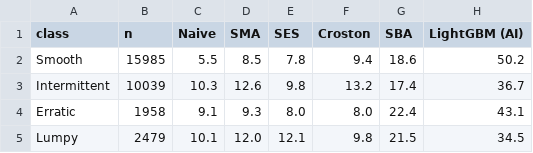
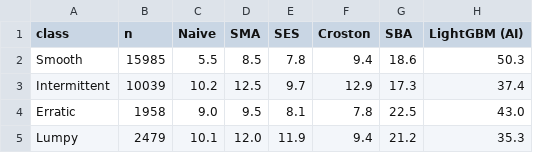
Before and after one commit to NISHCHAY026/ai-demand-planning-benchmark, a CSV file: results/m5_by_class_pb.csv, drawn as a sheet.

```diff
--- a/results/m5_by_class_pb.csv
+++ b/results/m5_by_class_pb.csv
@@ -1,5 +1,5 @@
 class,n,Naive,SMA,SES,Croston,SBA,LightGBM (AI)
-Smooth,15985,5.5,8.5,7.8,9.4,18.6,50.2
-Intermittent,10039,10.3,12.6,9.8,13.2,17.4,36.7
-Erratic,1958,9.1,9.3,8.0,8.0,22.4,43.1
-Lumpy,2479,10.1,12.0,12.1,9.8,21.5,34.5
+Smooth,15985,5.5,8.5,7.8,9.4,18.6,50.3
+Intermittent,10039,10.2,12.5,9.7,12.9,17.3,37.4
+Erratic,1958,9.0,9.5,8.1,7.8,22.5,43.0
+Lumpy,2479,10.1,12.0,11.9,9.4,21.2,35.3
```
Also changed, not shown: results/m5_by_class.csv, results/m5_by_volume.csv, 15 other files.
